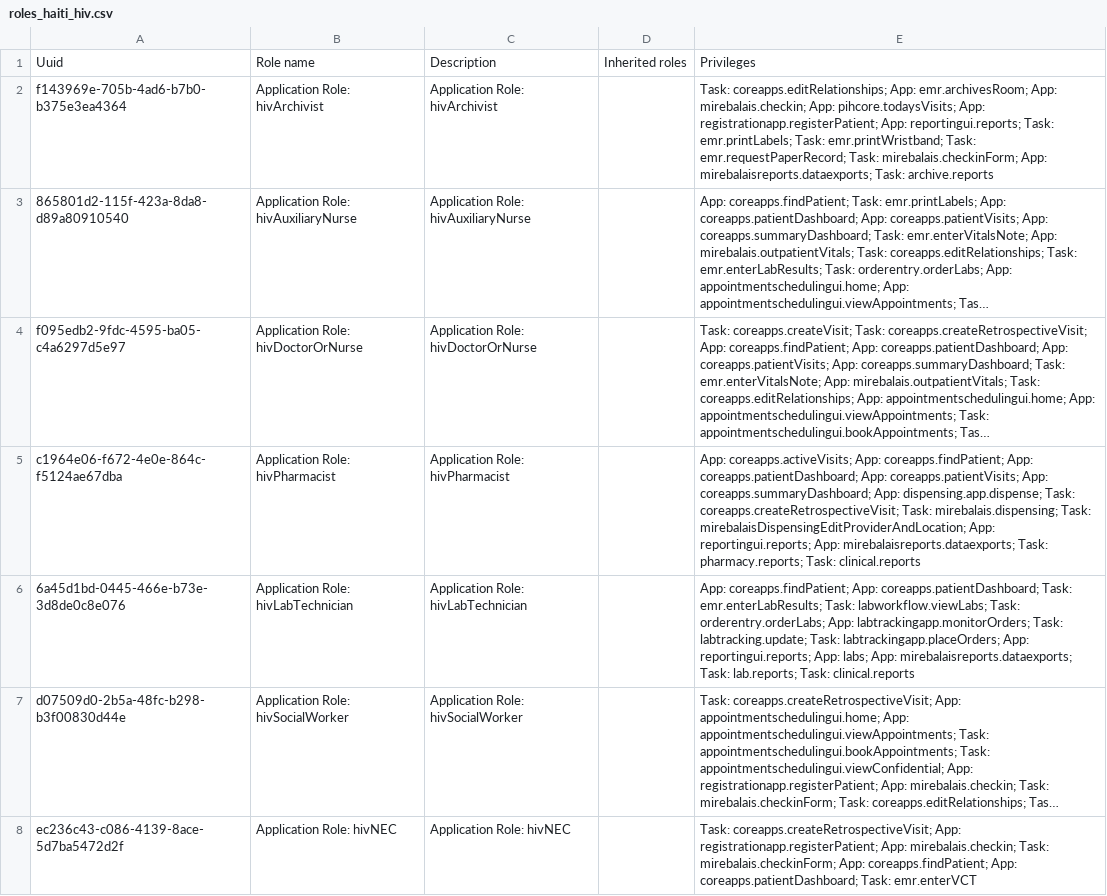
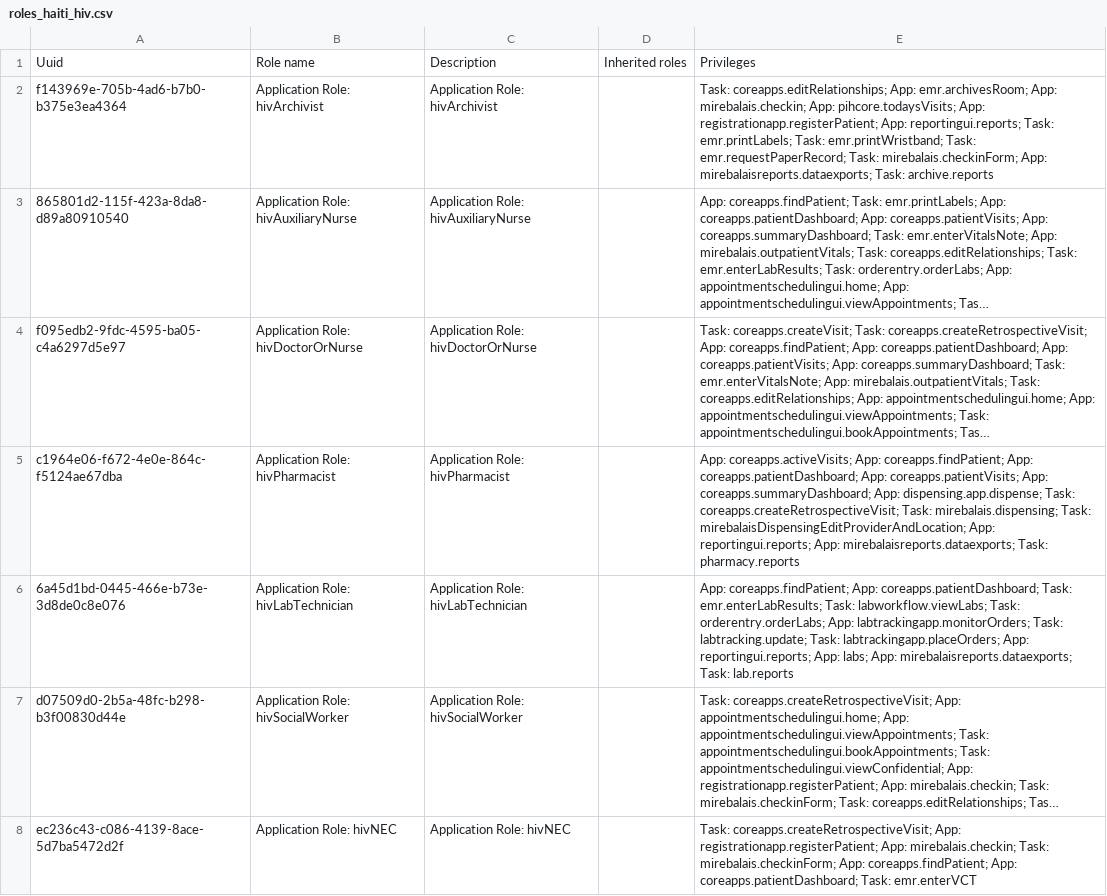
Before and after one commit to andycotton/openmrs-config-zl, a CSV file: configuration/roles/roles_haiti_hiv.csv, drawn as a sheet; long unchanged cells end in …; the diff names each change by its address in the sheet, - before the commit and + after, or states it on an @@ line.

Commit message:
Reporting clinical reports from HIV Pharmacist and HIV Lab Technician

```diff
--- a/configuration/roles/roles_haiti_hiv.csv
+++ b/configuration/roles/roles_haiti_hiv.csv
-E5: …mirebalaisreports.dataexports; Task: pharmacy.reports; Task: clinical.reports
+E5: …mirebalaisreports.dataexports; Task: pharmacy.reports
-E6: …mirebalaisreports.dataexports; Task: lab.reports; Task: clinical.reports
+E6: …mirebalaisreports.dataexports; Task: lab.reports
```
